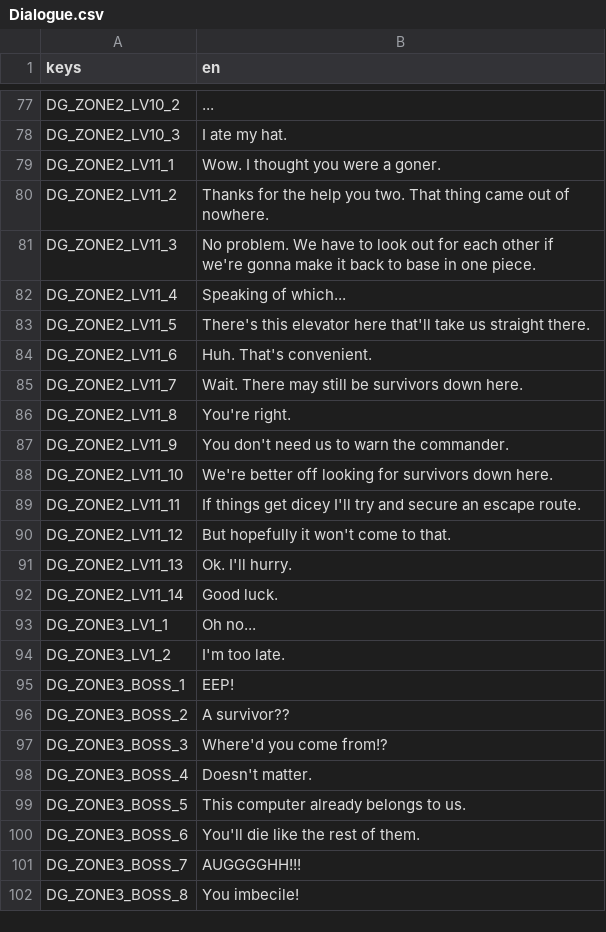
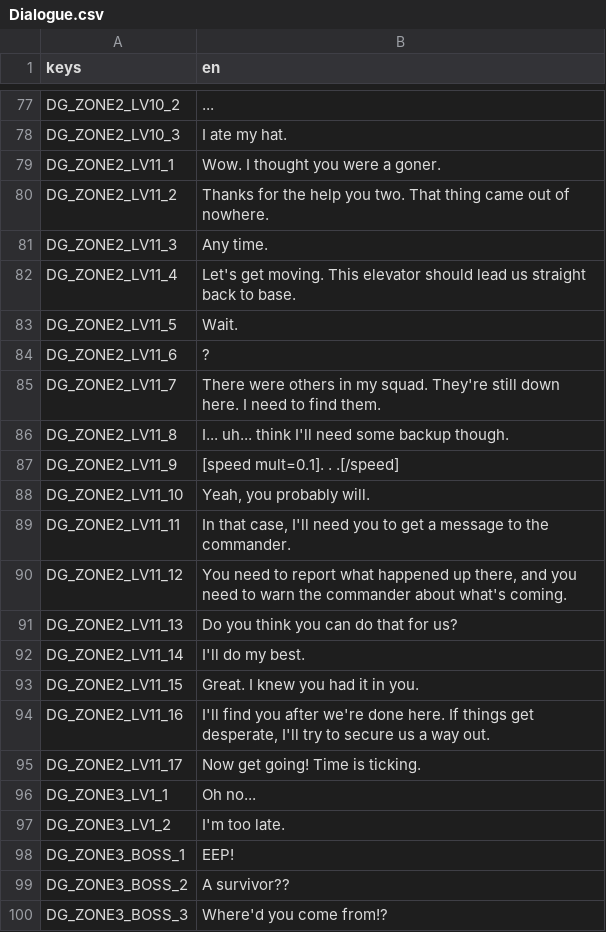
Before and after one commit to SpeedyVelcro/advanced-invasion, a CSV file: Locale/Dialogue.csv, drawn as a sheet; only a part is shown, gaps mark what is left out; the shorter side is filled out with more unchanged rows.

```diff
--- a/Locale/Dialogue.csv
+++ b/Locale/Dialogue.csv
@@ -80,14 +80,17 @@ DG_ZONE2_LV11_1,"Wow. I thought you were a goner."
 DG_ZONE2_LV11_2,"Thanks for the help you two. That thing came out of nowhere."
-DG_ZONE2_LV11_3,"No problem. We have to look out for each other if we're gonna make it back to base in one piece."
-DG_ZONE2_LV11_4,"Speaking of which..."
-DG_ZONE2_LV11_5,"There's this elevator here that'll take us straight there."
-DG_ZONE2_LV11_6,"Huh. That's convenient."
-DG_ZONE2_LV11_7,"Wait. There may still be survivors down here."
-DG_ZONE2_LV11_8,"You're right."
-DG_ZONE2_LV11_9,"You don't need us to warn the commander."
-DG_ZONE2_LV11_10,"We're better off looking for survivors down here."
-DG_ZONE2_LV11_11,"If things get dicey I'll try and secure an escape route."
-DG_ZONE2_LV11_12,"But hopefully it won't come to that."
-DG_ZONE2_LV11_13,"Ok. I'll hurry."
-DG_ZONE2_LV11_14,"Good luck."
+DG_ZONE2_LV11_3,"Any time."
+DG_ZONE2_LV11_4,"Let's get moving. This elevator should lead us straight back to base."
+DG_ZONE2_LV11_5,"Wait."
+DG_ZONE2_LV11_6,"?"
+DG_ZONE2_LV11_7,"There were others in my squad. They're still down here. I need to find them."
+DG_ZONE2_LV11_8,"I... uh... think I'll need some backup though."
+DG_ZONE2_LV11_9,"[speed mult=0.1]. . .[/speed]"
+DG_ZONE2_LV11_10,"Yeah, you probably will."
+DG_ZONE2_LV11_11,"In that case, I'll need you to get a message to the commander."
+DG_ZONE2_LV11_12,"You need to report what happened up there, and you need to warn the commander about what's coming."
+DG_ZONE2_LV11_13,"Do you think you can do that for us?"
+DG_ZONE2_LV11_14,"I'll do my best."
+DG_ZONE2_LV11_15,"Great. I knew you had it in you."
+DG_ZONE2_LV11_16,"I'll find you after we're done here. If things get desperate, I'll try to secure us a way out."
+DG_ZONE2_LV11_17,"Now get going! Time is ticking."
 DG_ZONE3_LV1_1,"Oh no..."
```
Also changed, not shown: 3 other files.
